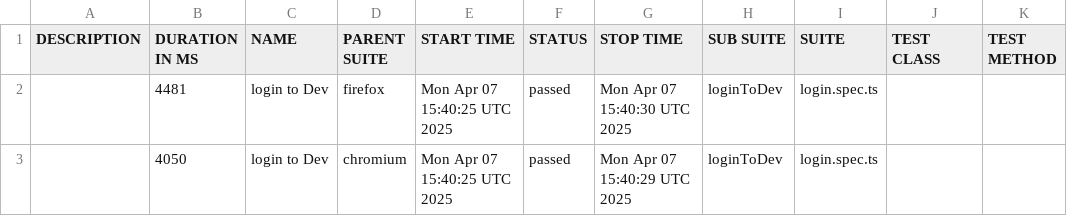
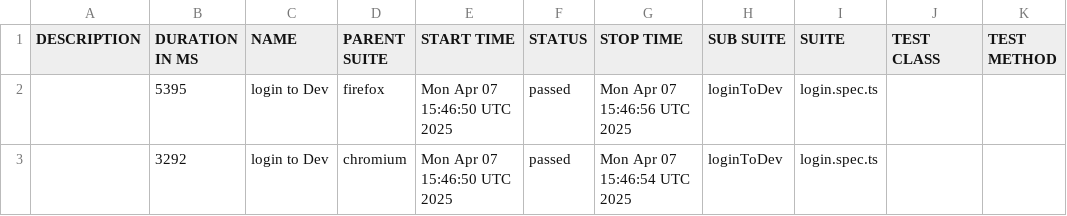
Before and after one commit to skvortsov1/OIS-auto, a CSV file: dev/data/suites.csv, drawn as a sheet.

```diff
--- a/dev/data/suites.csv
+++ b/dev/data/suites.csv
@@ -1,3 +1,3 @@
 "DESCRIPTION","DURATION IN MS","NAME","PARENT SUITE","START TIME","STATUS","STOP TIME","SUB SUITE","SUITE","TEST CLASS","TEST METHOD"
-"","4481","login to Dev","firefox","Mon Apr 07 15:40:25 UTC 2025","passed","Mon Apr 07 15:40:30 UTC 2025","loginToDev","login.spec.ts","",""
-"","4050","login to Dev","chromium","Mon Apr 07 15:40:25 UTC 2025","passed","Mon Apr 07 15:40:29 UTC 2025","loginToDev","login.spec.ts","",""
+"","5395","login to Dev","firefox","Mon Apr 07 15:46:50 UTC 2025","passed","Mon Apr 07 15:46:56 UTC 2025","loginToDev","login.spec.ts","",""
+"","3292","login to Dev","chromium","Mon Apr 07 15:46:50 UTC 2025","passed","Mon Apr 07 15:46:54 UTC 2025","loginToDev","login.spec.ts","",""
```
Also changed, not shown: 19 other files.
